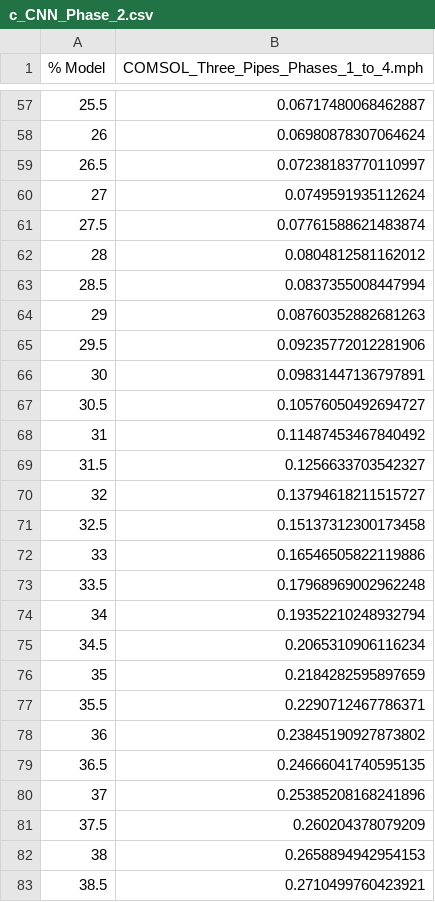
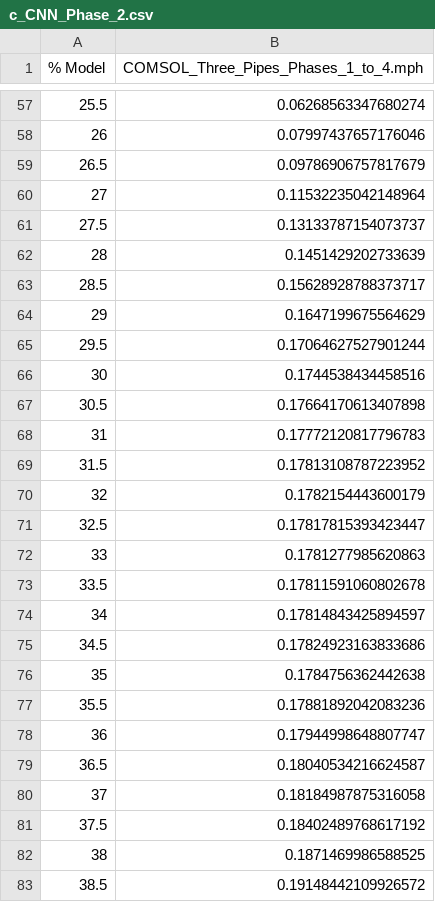
Before and after one commit to tkn-tub/NN_molecular_communications, a CSV file: Section_IV_BioComputing/COMSOL_Three_Pipes_height_50um/datasets/c_CNN_Phase_2.csv, drawn as a sheet; only a part is shown, gaps mark what is left out; the diff covers the shown part only.

```diff
--- a/Section_IV_BioComputing/COMSOL_Three_Pipes_height_50um/datasets/c_CNN_Phase_2.csv
+++ b/Section_IV_BioComputing/COMSOL_Three_Pipes_height_50um/datasets/c_CNN_Phase_2.csv
@@ -57,27 +57,27 @@
-25.5,0.06717480068462887
-26,0.06980878307064624
-26.5,0.07238183770110997
-27,0.0749591935112624
-27.5,0.07761588621483874
-28,0.0804812581162012
-28.5,0.0837355008447994
-29,0.08760352882681263
-29.5,0.09235772012281906
-30,0.09831447136797891
-30.5,0.10576050492694727
-31,0.11487453467840492
-31.5,0.1256633703542327
-32,0.13794618211515727
-32.5,0.15137312300173458
-33,0.16546505822119886
-33.5,0.17968969002962248
-34,0.19352210248932794
-34.5,0.2065310906116234
-35,0.2184282595897659
-35.5,0.2290712467786371
-36,0.23845190927873802
-36.5,0.24666041740595135
-37,0.25385208168241896
-37.5,0.260204378079209
-38,0.2658894942954153
-38.5,0.2710499760423921
+25.5,0.06268563347680274
+26,0.07997437657176046
+26.5,0.09786906757817679
+27,0.11532235042148964
+27.5,0.13133787154073737
+28,0.1451429202733639
+28.5,0.15628928788373717
+29,0.1647199675564629
+29.5,0.17064627527901244
+30,0.1744538434458516
+30.5,0.17664170613407898
+31,0.17772120817796783
+31.5,0.17813108787223952
+32,0.1782154443600179
+32.5,0.17817815393423447
+33,0.1781277985620863
+33.5,0.17811591060802678
+34,0.17814843425894597
+34.5,0.17824923163833686
+35,0.1784756362442638
+35.5,0.17881892042083236
+36,0.17944998648807747
+36.5,0.18040534216624587
+37,0.18184987875316058
+37.5,0.18402489768617192
+38,0.1871469986588525
+38.5,0.19148442109926572
```
Also changed, not shown: 156 edited cells elsewhere in this file, Section_IV_BioComputing/COMSOL_Three_Pipes_height_50um/datasets/parameters_2D.csv, Section_IV_BioComputing/COMSOL_Three_Pipes_height_50um/datasets/pipe_1_load_Phase_3.csv, 9 other files.
